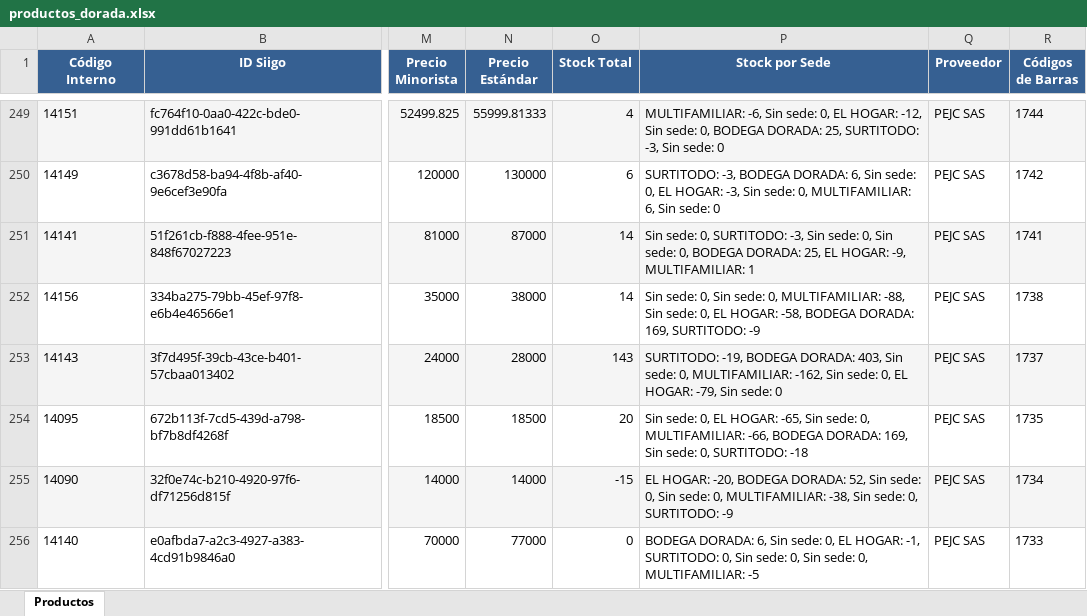
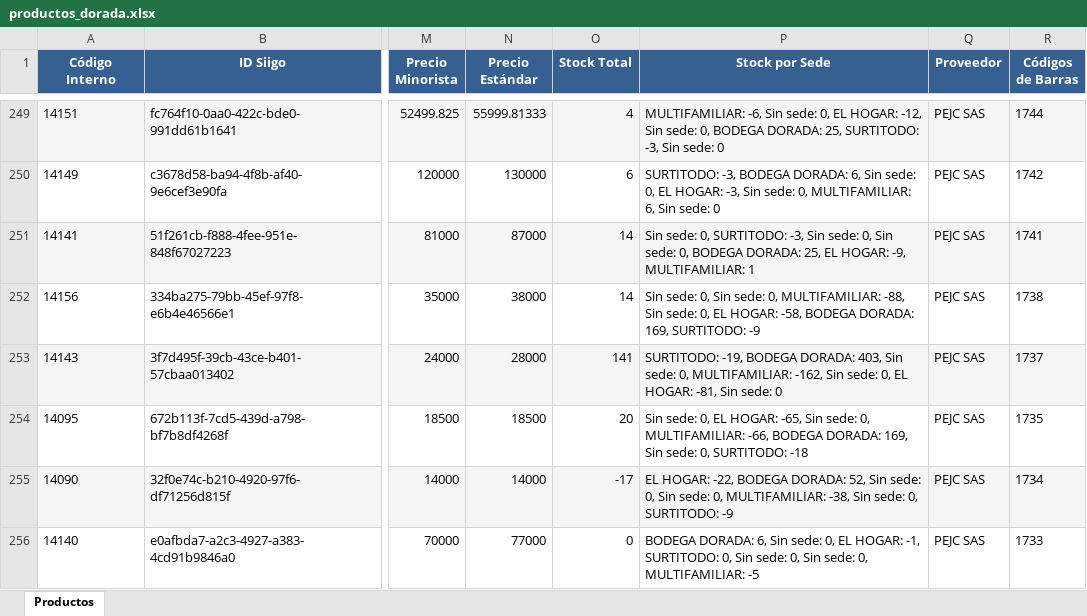
Before and after one commit to averageai/files-source, an Excel workbook: productos_dorada.xlsx, sheet Productos, drawn as a sheet; only a part is shown, gaps mark what is left out; values as stored, in another font and other column widths than the file's, no borders; the diff covers the shown part only; the diff names each change by its address in the sheet, - before the commit and + after, or states it on an @@ line.

```diff
--- a/productos_dorada.xlsx (sheet Productos)
+++ b/productos_dorada.xlsx (sheet Productos)
-O253 (Stock Total): 143
+O253 (Stock Total): 141
-P253 (Stock por Sede): …EL HOGAR: -79, Sin sede:…
+P253 (Stock por Sede): …EL HOGAR: -81, Sin sede:…
-O255 (Stock Total): -15
+O255 (Stock Total): -17
-P255 (Stock por Sede): EL HOGAR: -20, BODEGA DORADA:…
+P255 (Stock por Sede): EL HOGAR: -22, BODEGA DORADA:…
```
Also changed, not shown: 128 edited cells elsewhere in this sheet, 1 other file.
